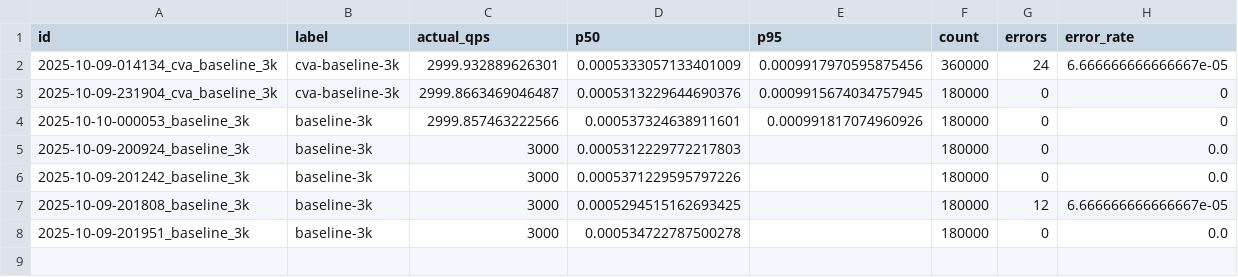
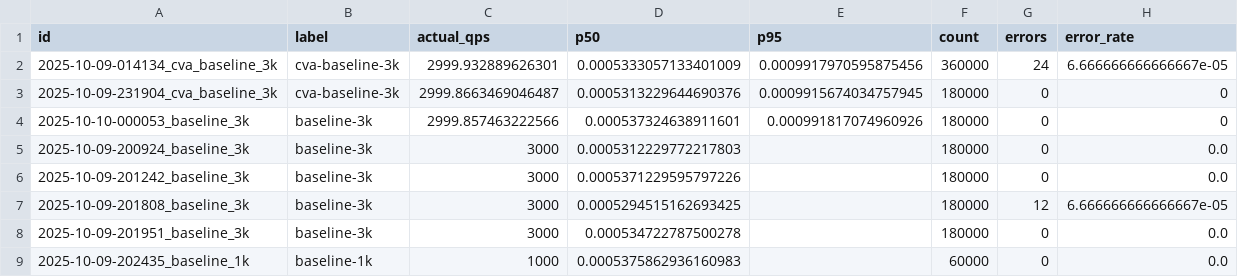
Before and after one commit to princekainth/Catalyst-Vector-Alpha, a CSV file: baseline_runs.csv, drawn as a sheet.

Commit message:
baseline: 1000 qps (label=baseline-1k) captured; p50=0.0005375862936160983, p95=, qps=1000

```diff
--- a/baseline_runs.csv
+++ b/baseline_runs.csv
@@ -8 +8,2 @@ id,label,actual_qps,p50,p95,count,errors,error_rate
 2025-10-09-201951_baseline_3k,baseline-3k,3000,0.000534722787500278,,180000,0,0.0
+2025-10-09-202435_baseline_1k,baseline-1k,1000,0.0005375862936160983,,60000,0,0.0
```
Also changed, not shown: 1 other file.
